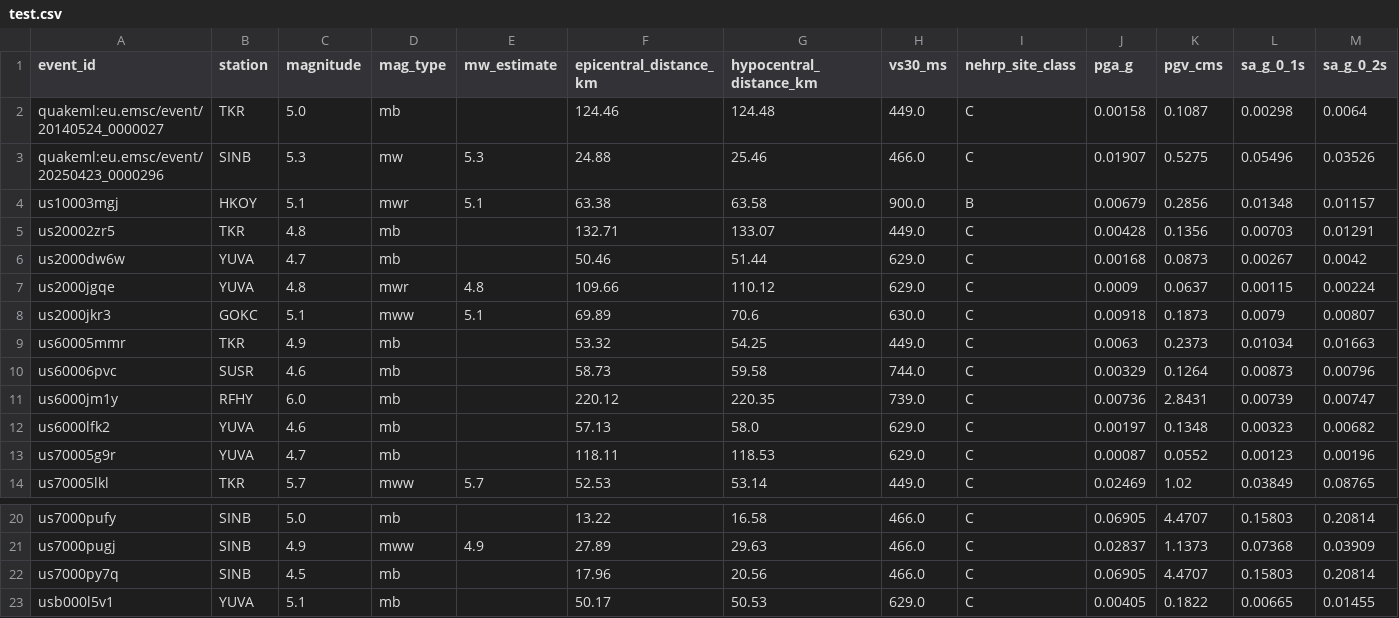
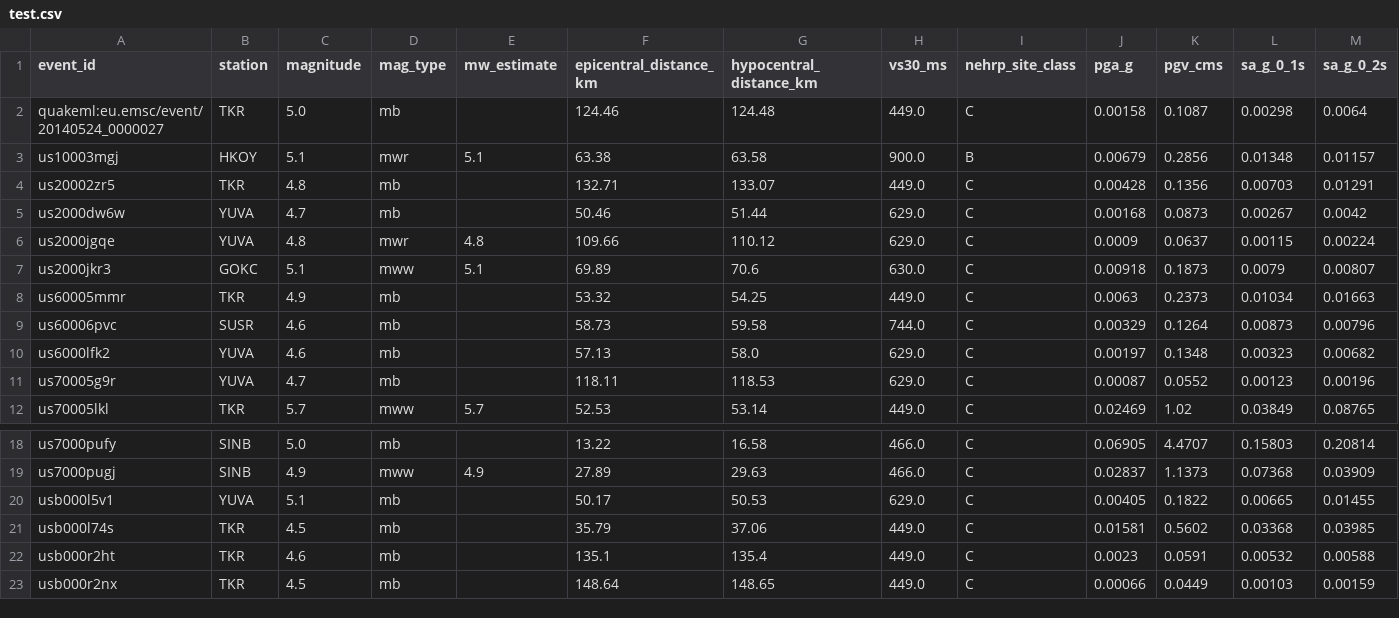
Before and after one commit to Ayberkrk/turkiye-deprem-verisi, a CSV file: benchmarks/ground_motion/holdout_by_station/test.csv, drawn as a sheet; only a part is shown, gaps mark what is left out; the shorter side is filled out with more unchanged rows; rows hold the shown columns only; the diff names each change by its address in the sheet, - before the commit and + after, or states it on an @@ line.

Commit message:
Benchmark bölmelerinde pencere örtüşmesinden kaynaklı sızıntıyı kapat
Her kayıt 210 sn'lik sabit bir pencere; artçı dizilerinde art arda gelen
olayların kayıtları aynı örnekleri paylaşıyor. Yalnızca event_id'ye göre
bölmek bu durumda sızıntıyı önlemiyordu: ground_motion test setindeki
349 kaydın 38'inin penceresi train/val'deki bir kayıtla örtüşüyordu.

- scripts/windows.py: origin zamanları 210 sn içinde zincirlenen olaylar
  aynı window_group'u alıyor; bölme bu anahtarın hash'ine göre. Tek
  başına kalan olayların bölmesi değişmedi.
- Penceresinde en az kendisi kadar büyük başka bir deprem bulunan
  kayıtlar (label_ambiguous, 240 kullanılabilir kayıt) ground_motion
  görevinden çıkarıldı; tepe değerin hangi olaya ait olduğu belirsiz.
- Yeni sütunlar: window_group, window_other_max_magnitude,
  label_ambiguous.
- validate_dataset.py/quick_check.py: görev başına sızıntı kontrolü.
- Skorlar yeni bölmelerde yeniden ölçüldü: ground_motion OLS RMSE
  0.418 / R² 0.669, RandomForest 0.398 / 0.699.

```diff
--- a/benchmarks/ground_motion/holdout_by_station/test.csv
+++ b/benchmarks/ground_motion/holdout_by_station/test.csv
-row 3: quakeml:eu.emsc/event/20250423_0000296 | SINB | 5.3 | mw | 5.3 | 24.88 | 25.46 | 466.0 | C | 0.01907 | 0.5275 | 0.05496 | 0.03526
-row 11: us6000jm1y | RFHY | 6.0 | mb |  | 220.12 | 220.35 | 739.0 | C | 0.00736 | 2.8431 | 0.00739 | 0.00747
-row 22: us7000py7q | SINB | 4.5 | mb |  | 17.96 | 20.56 | 466.0 | C | 0.06905 | 4.4707 | 0.15803 | 0.20814
```
Also changed, not shown: benchmarks/early_warning/test.csv, benchmarks/early_warning/train.csv, 27 other files.
